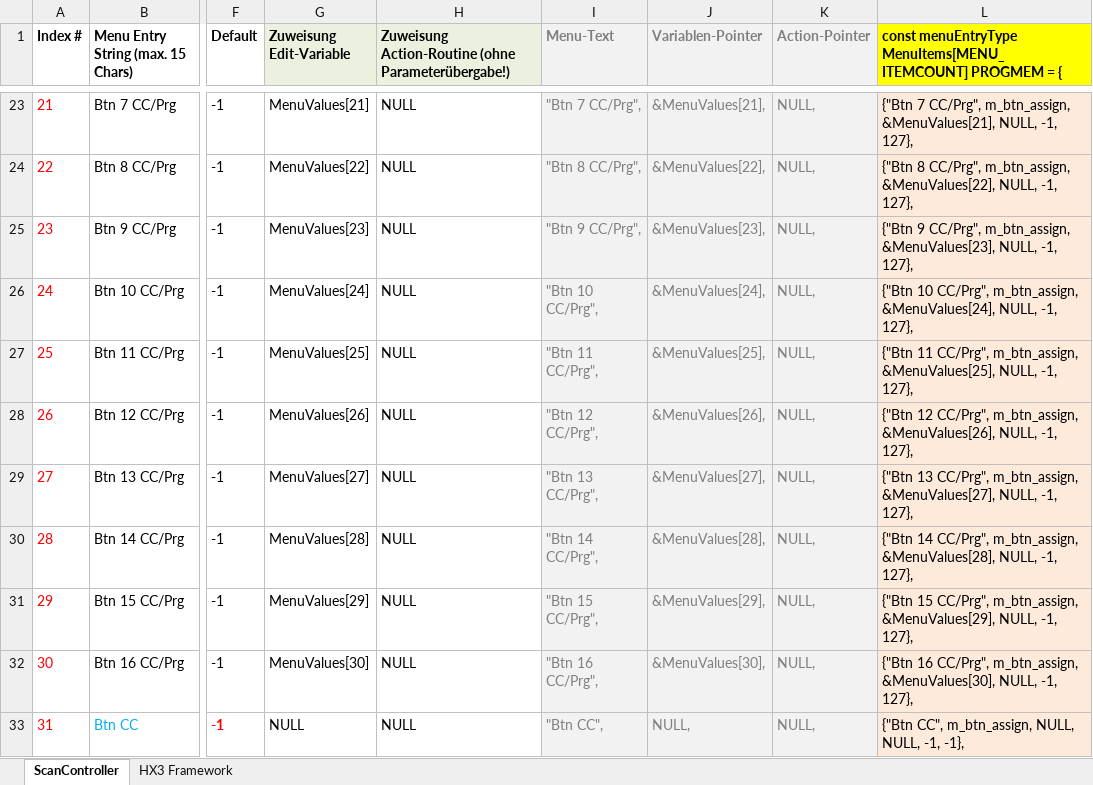
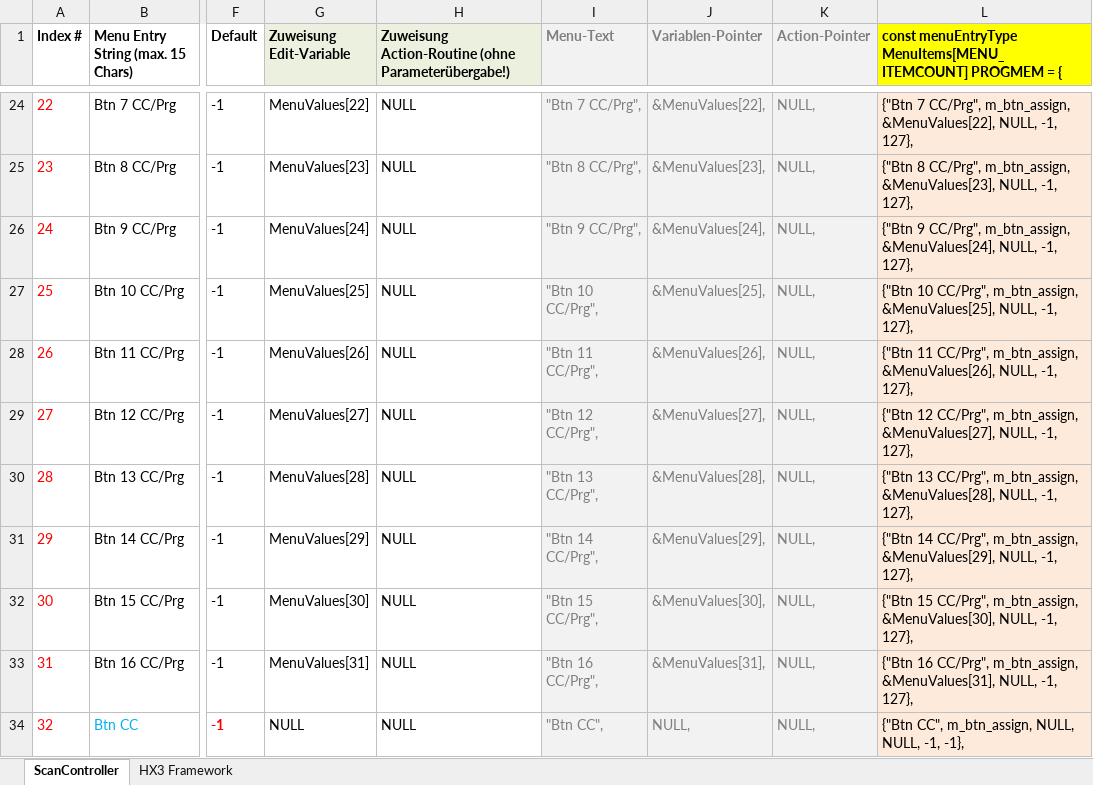
Before and after one commit to keyboardpartner/MIDI-Scancontroller, an Excel workbook: docs/MIDI_menuItems.xlsx, sheet ScanController, drawn as a sheet; only a part is shown, gaps mark what is left out; values as stored, in another font and other column widths than the file's, no borders; addresses are those after the commit; the diff covers the shown part only; the diff names each change by its address in the sheet, - before the commit and + after, or states it on an @@ line.

```diff
--- a/docs/MIDI_menuItems.xlsx (sheet ScanController)
+++ b/docs/MIDI_menuItems.xlsx (sheet ScanController)
@@ column A (Index #) renumbered between rows 6 and 60 @@
-G24 (Zuweisung Edit-Variable): MenuValues[21]
+G24 (Zuweisung Edit-Variable): MenuValues[22]
-J24 (Variablen-Pointer): &MenuValues[21],
+J24 (Variablen-Pointer): &MenuValues[22],
-L24: …CC/Prg", m_btn_assign, &MenuValues[21], NULL, -1,…
+L24: …CC/Prg", m_btn_assign, &MenuValues[22], NULL, -1,…
-G25 (Zuweisung Edit-Variable): MenuValues[22]
+G25 (Zuweisung Edit-Variable): MenuValues[23]
-J25 (Variablen-Pointer): &MenuValues[22],
+J25 (Variablen-Pointer): &MenuValues[23],
-L25: …CC/Prg", m_btn_assign, &MenuValues[22], NULL, -1,…
+L25: …CC/Prg", m_btn_assign, &MenuValues[23], NULL, -1,…
-G26 (Zuweisung Edit-Variable): MenuValues[23]
+G26 (Zuweisung Edit-Variable): MenuValues[24]
-J26 (Variablen-Pointer): &MenuValues[23],
+J26 (Variablen-Pointer): &MenuValues[24],
-L26: …CC/Prg", m_btn_assign, &MenuValues[23], NULL, -1,…
+L26: …CC/Prg", m_btn_assign, &MenuValues[24], NULL, -1,…
-G27 (Zuweisung Edit-Variable): MenuValues[24]
+G27 (Zuweisung Edit-Variable): MenuValues[25]
-J27 (Variablen-Pointer): &MenuValues[24],
+J27 (Variablen-Pointer): &MenuValues[25],
-L27: …CC/Prg", m_btn_assign, &MenuValues[24], NULL, -1,…
+L27: …CC/Prg", m_btn_assign, &MenuValues[25], NULL, -1,…
-G28 (Zuweisung Edit-Variable): MenuValues[25]
+G28 (Zuweisung Edit-Variable): MenuValues[26]
-J28 (Variablen-Pointer): &MenuValues[25],
+J28 (Variablen-Pointer): &MenuValues[26],
-L28: …CC/Prg", m_btn_assign, &MenuValues[25], NULL, -1,…
+L28: …CC/Prg", m_btn_assign, &MenuValues[26], NULL, -1,…
-G29 (Zuweisung Edit-Variable): MenuValues[26]
+G29 (Zuweisung Edit-Variable): MenuValues[27]
-J29 (Variablen-Pointer): &MenuValues[26],
+J29 (Variablen-Pointer): &MenuValues[27],
-L29: …CC/Prg", m_btn_assign, &MenuValues[26], NULL, -1,…
+L29: …CC/Prg", m_btn_assign, &MenuValues[27], NULL, -1,…
-G30 (Zuweisung Edit-Variable): MenuValues[27]
+G30 (Zuweisung Edit-Variable): MenuValues[28]
-J30 (Variablen-Pointer): &MenuValues[27],
+J30 (Variablen-Pointer): &MenuValues[28],
-L30: …CC/Prg", m_btn_assign, &MenuValues[27], NULL, -1,…
+L30: …CC/Prg", m_btn_assign, &MenuValues[28], NULL, -1,…
-G31 (Zuweisung Edit-Variable): MenuValues[28]
+G31 (Zuweisung Edit-Variable): MenuValues[29]
-J31 (Variablen-Pointer): &MenuValues[28],
+J31 (Variablen-Pointer): &MenuValues[29],
-L31: …CC/Prg", m_btn_assign, &MenuValues[28], NULL, -1,…
+L31: …CC/Prg", m_btn_assign, &MenuValues[29], NULL, -1,…
-G32 (Zuweisung Edit-Variable): MenuValues[29]
+G32 (Zuweisung Edit-Variable): MenuValues[30]
-J32 (Variablen-Pointer): &MenuValues[29],
+J32 (Variablen-Pointer): &MenuValues[30],
-L32: …CC/Prg", m_btn_assign, &MenuValues[29], NULL, -1,…
+L32: …CC/Prg", m_btn_assign, &MenuValues[30], NULL, -1,…
-G33 (Zuweisung Edit-Variable): MenuValues[30]
+G33 (Zuweisung Edit-Variable): MenuValues[31]
-J33 (Variablen-Pointer): &MenuValues[30],
+J33 (Variablen-Pointer): &MenuValues[31],
-L33: …CC/Prg", m_btn_assign, &MenuValues[30], NULL, -1,…
+L33: …CC/Prg", m_btn_assign, &MenuValues[31], NULL, -1,…
```
Also changed, not shown: 1 added row, 119 edited cells and cell formats elsewhere in this sheet, formulas that keep their value, 5 other files.
